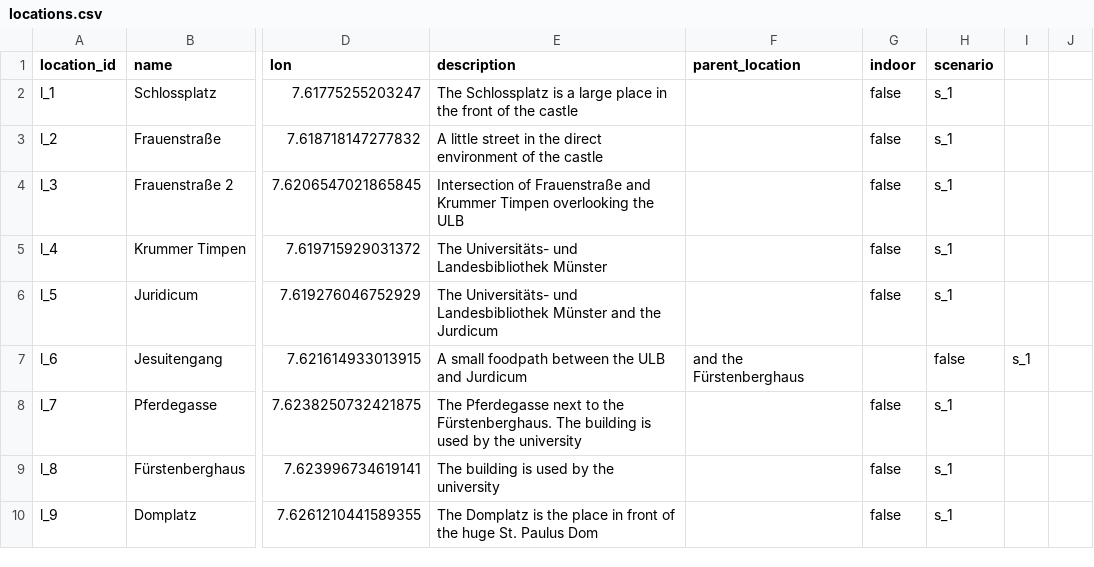
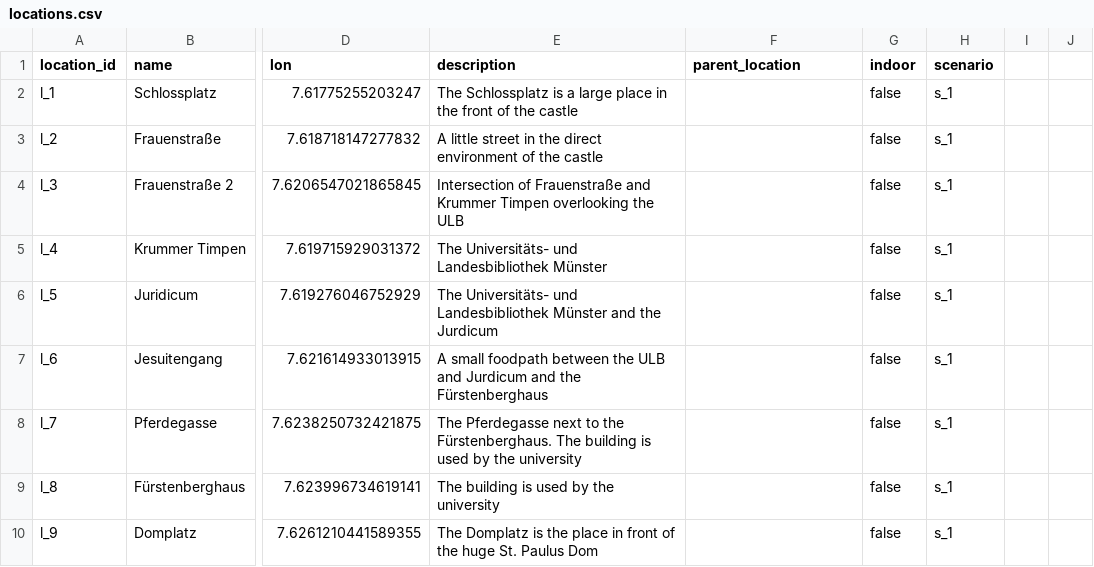
Before and after one commit to sitcomlab/IVE, a CSV file: data/locations.csv, drawn as a sheet; only a part is shown, gaps mark what is left out; the diff names each change by its address in the sheet, - before the commit and + after, or states it on an @@ line.

Commit message:
Fixes

```diff
--- a/data/locations.csv
+++ b/data/locations.csv
-E7 (description): …and Jurdicum
+E7 (description): …and Jurdicum and the Fürstenberghaus
-F7 (parent_location): and the Fürstenberghaus
+F7 (parent_location): (empty)
-G7 (indoor): (empty)
+G7 (indoor): false
-H7 (scenario): false
+H7 (scenario): s_1
-I7: s_1
+I7: (empty)
```
